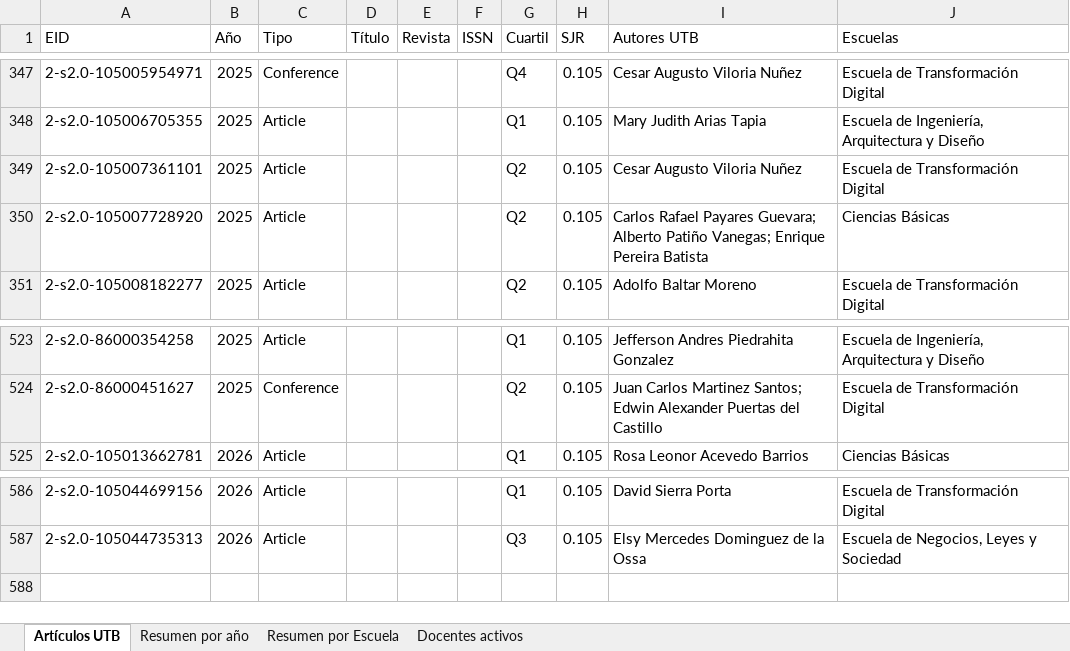
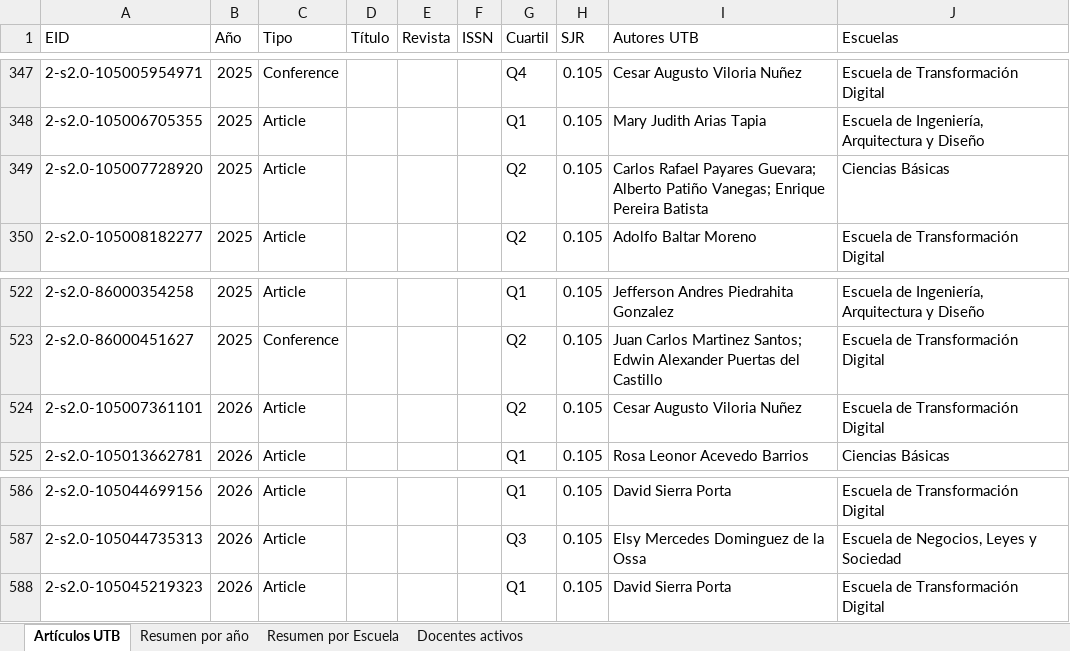
Before and after one commit to sierraporta/Scopus-Metrics-UTB, an Excel workbook: tables.xlsx, sheet Artículos UTB, drawn as a sheet; only a part is shown, gaps mark what is left out; values as stored, in another font and other column widths than the file's, no cell formats; removed rows and columns are numbered as before the commit, all else as after; the diff names each change by its address in the sheet, - before the commit and + after, or states it on an @@ line.

```diff
--- a/tables.xlsx (sheet Artículos UTB)
+++ b/tables.xlsx (sheet Artículos UTB)
-row 349: 2-s2.0-105007361101 | 2025 | Article |  |  |  | Q2 | 0.105 | Cesar Augusto Viloria Nuñez | Escuela de Transformación Digital
+row 524: 2-s2.0-105007361101 | 2026 | Article |  |  |  | Q2 | 0.105 | Cesar Augusto Viloria Nuñez | Escuela de Transformación Digital
+row 588: 2-s2.0-105045219323 | 2026 | Article |  |  |  | Q1 | 0.105 | David Sierra Porta | Escuela de Transformación Digital
```
Also changed, not shown: sheet Resumen por año, sheet Resumen por Escuela, sheet Docentes activos, cell formats, autores_pivot_cuartiles.xlsx, 1 other file.
